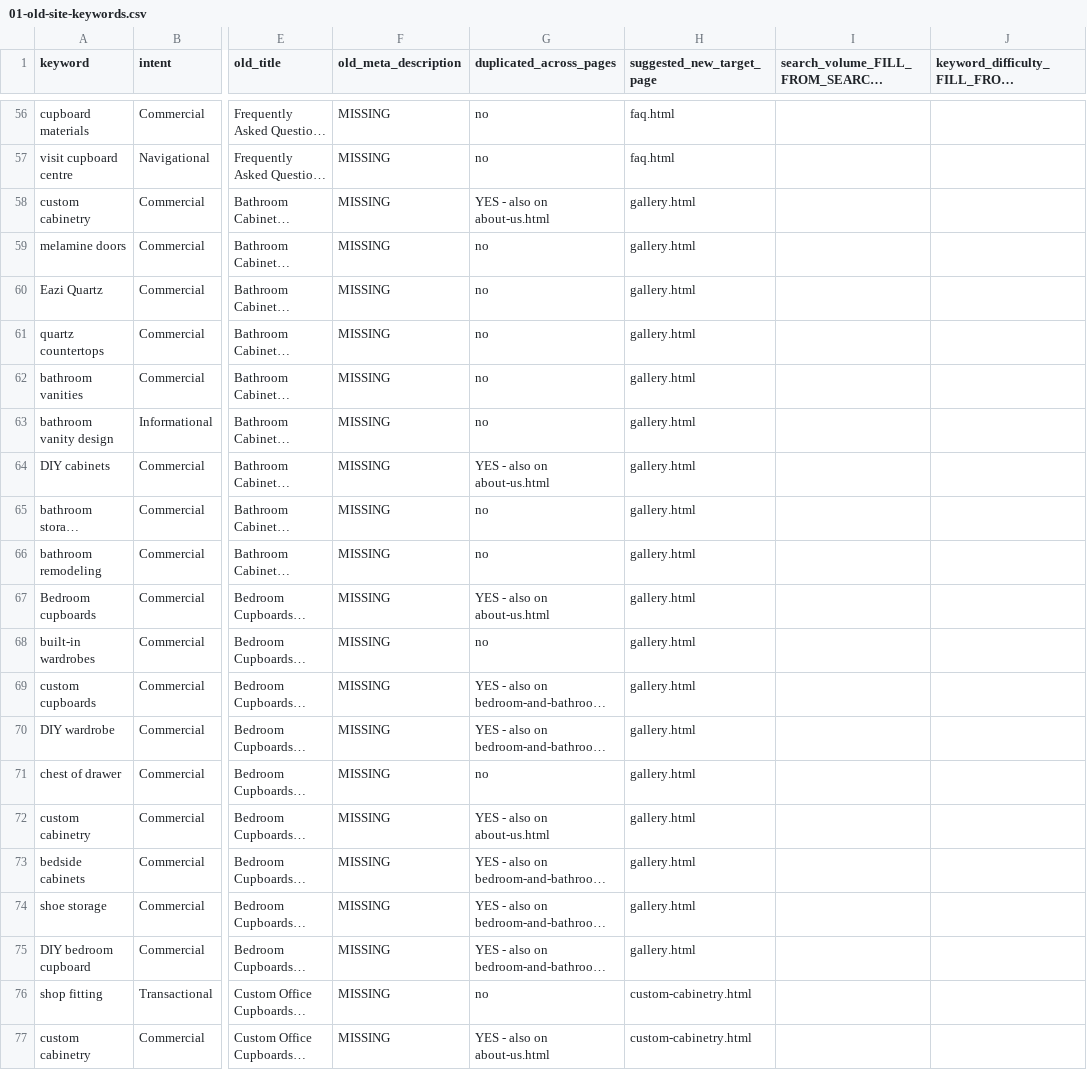
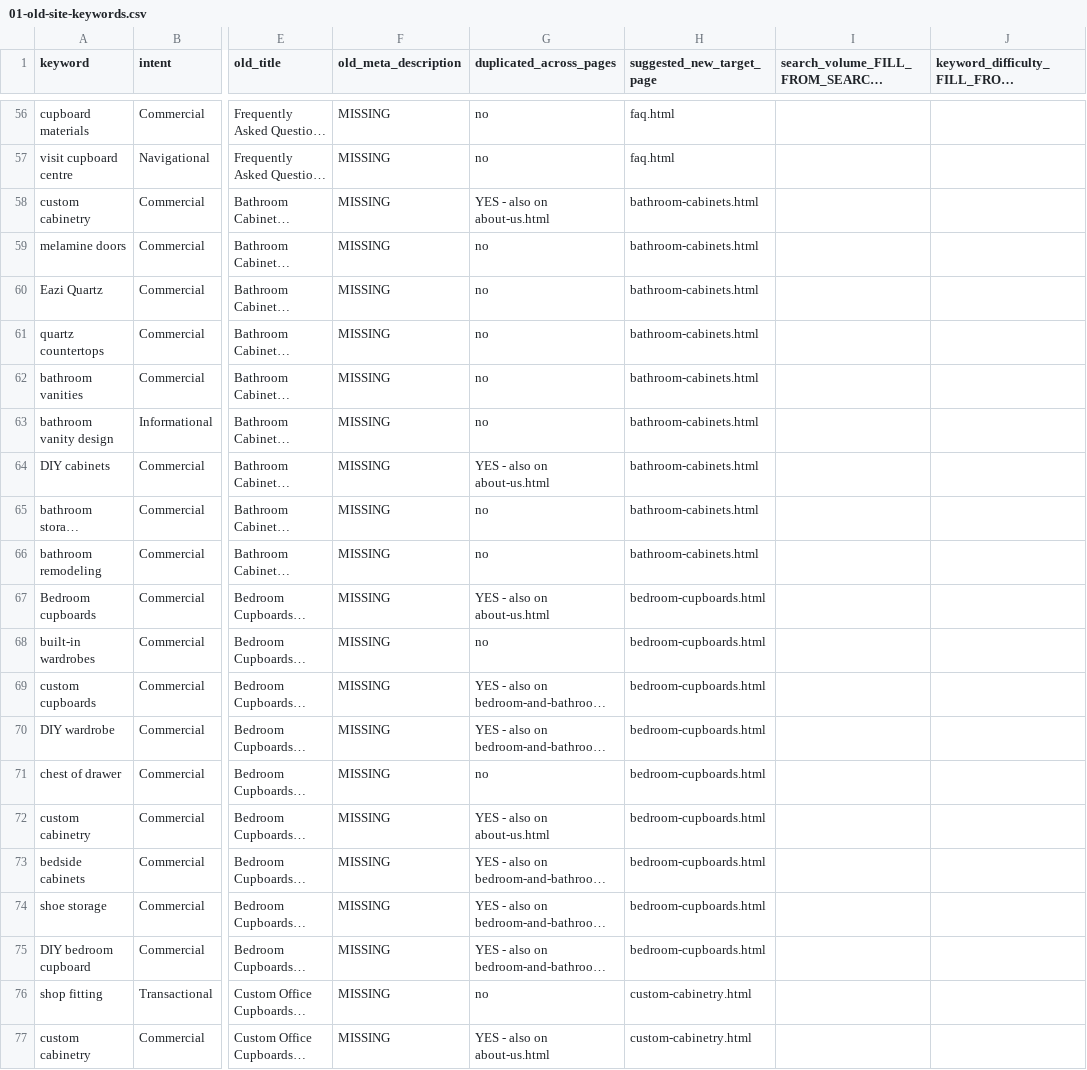
Before and after one commit to nexussolution35-star/cc, a CSV file: seo/01-old-site-keywords.csv, drawn as a sheet; only a part is shown, gaps mark what is left out; long unchanged cells end in …; the diff covers the shown part only; the diff names each change by its address in the sheet, - before the commit and + after, or states it on an @@ line.

```diff
--- a/seo/01-old-site-keywords.csv
+++ b/seo/01-old-site-keywords.csv
-H58:H66 (suggested_new_target_page): gallery.html
+H58:H66 (suggested_new_target_page): bathroom-cabinets.html
-H67:H75 (suggested_new_target_page): gallery.html
+H67:H75 (suggested_new_target_page): bedroom-cupboards.html
```
Also changed, not shown: 19 edited cells elsewhere in this file, seo/03-url-migration-map.csv, seo/04-keyword-map-per-page.csv, 32 other files.
